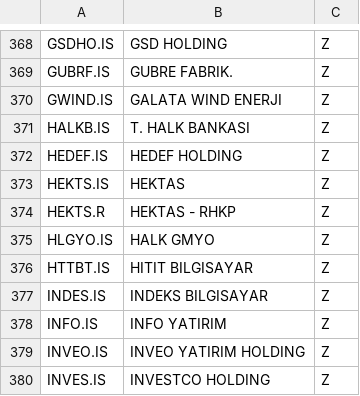
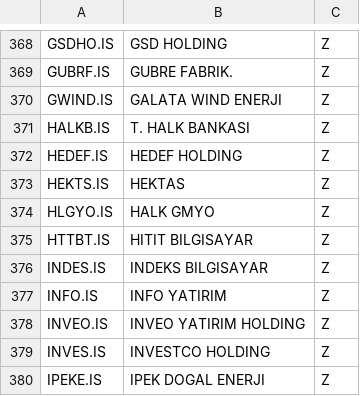
Before and after one commit to selimyasar/python, a CSV file: BistSymbols.csv, drawn as a sheet; only a part is shown, gaps mark what is left out; the shorter side is filled out with more unchanged rows.

Commit message:
update

```diff
--- a/BistSymbols.csv
+++ b/BistSymbols.csv
@@ -373,3 +373,2 @@
 "HEKTS.IS","HEKTAS","Z"
-"HEKTS.R","HEKTAS  - RHKP","Z"
 "HLGYO.IS","HALK GMYO","Z"
```
